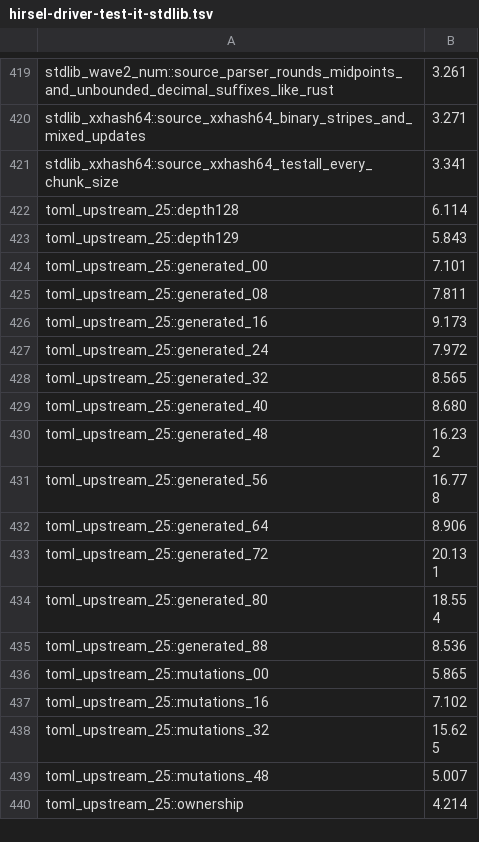
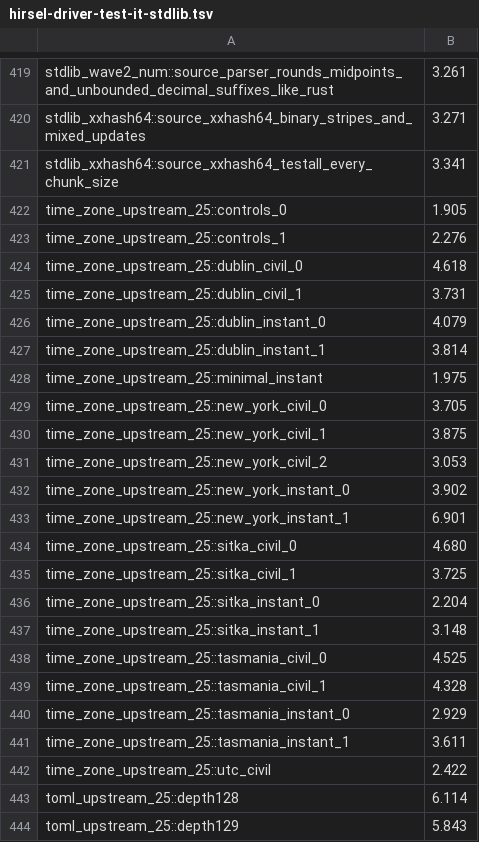
Before and after one commit to SamGalanakis/hirsel-lang, a TSV file: tools/buck2/test-costs/hirsel-driver-test-it-stdlib.tsv, drawn as a sheet; only a part is shown, gaps mark what is left out; the shorter side is filled out with more unchanged rows; the diff names each change by its address in the sheet, - before the commit and + after, or states it on an @@ line.

```diff
--- a/tools/buck2/test-costs/hirsel-driver-test-it-stdlib.tsv
+++ b/tools/buck2/test-costs/hirsel-driver-test-it-stdlib.tsv
+row 422: time_zone_upstream_25::controls_0 | 1.905
+row 423: time_zone_upstream_25::controls_1 | 2.276
+row 424: time_zone_upstream_25::dublin_civil_0 | 4.618
+row 425: time_zone_upstream_25::dublin_civil_1 | 3.731
+row 426: time_zone_upstream_25::dublin_instant_0 | 4.079
+row 427: time_zone_upstream_25::dublin_instant_1 | 3.814
+row 428: time_zone_upstream_25::minimal_instant | 1.975
+row 429: time_zone_upstream_25::new_york_civil_0 | 3.705
+row 430: time_zone_upstream_25::new_york_civil_1 | 3.875
+row 431: time_zone_upstream_25::new_york_civil_2 | 3.053
+row 432: time_zone_upstream_25::new_york_instant_0 | 3.902
+row 433: time_zone_upstream_25::new_york_instant_1 | 6.901
+row 434: time_zone_upstream_25::sitka_civil_0 | 4.680
+row 435: time_zone_upstream_25::sitka_civil_1 | 3.725
+row 436: time_zone_upstream_25::sitka_instant_0 | 2.204
+row 437: time_zone_upstream_25::sitka_instant_1 | 3.148
+row 438: time_zone_upstream_25::tasmania_civil_0 | 4.525
+row 439: time_zone_upstream_25::tasmania_civil_1 | 4.328
+row 440: time_zone_upstream_25::tasmania_instant_0 | 2.929
+row 441: time_zone_upstream_25::tasmania_instant_1 | 3.611
+row 442: time_zone_upstream_25::utc_civil | 2.422
```
Also changed, not shown: 12 other files.
